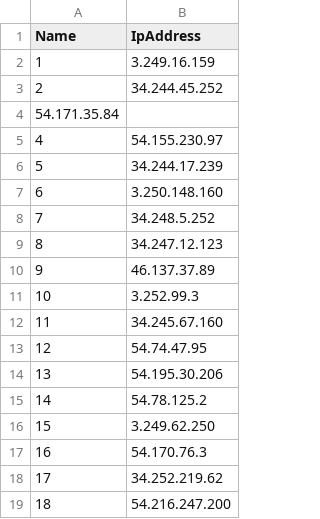
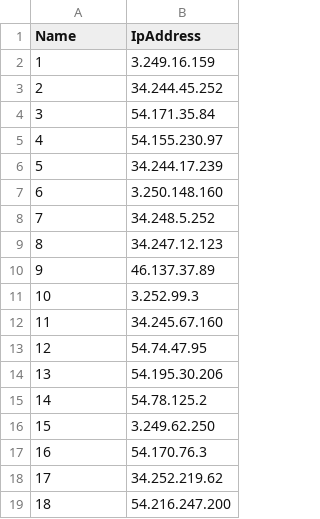
Before and after one commit to leganderson-dev/DBDevOpsInADay, a CSV file: VM Allocations.csv, drawn as a sheet; removed rows and columns are numbered as before the commit, all else as after; the diff names each change by its address in the sheet, - before the commit and + after, or states it on an @@ line.

Commit message:
Update VM Allocations.csv

```diff
--- a/VM Allocations.csv
+++ b/VM Allocations.csv
-row 4: 54.171.35.84
+row 4: 3 | 54.171.35.84
```
